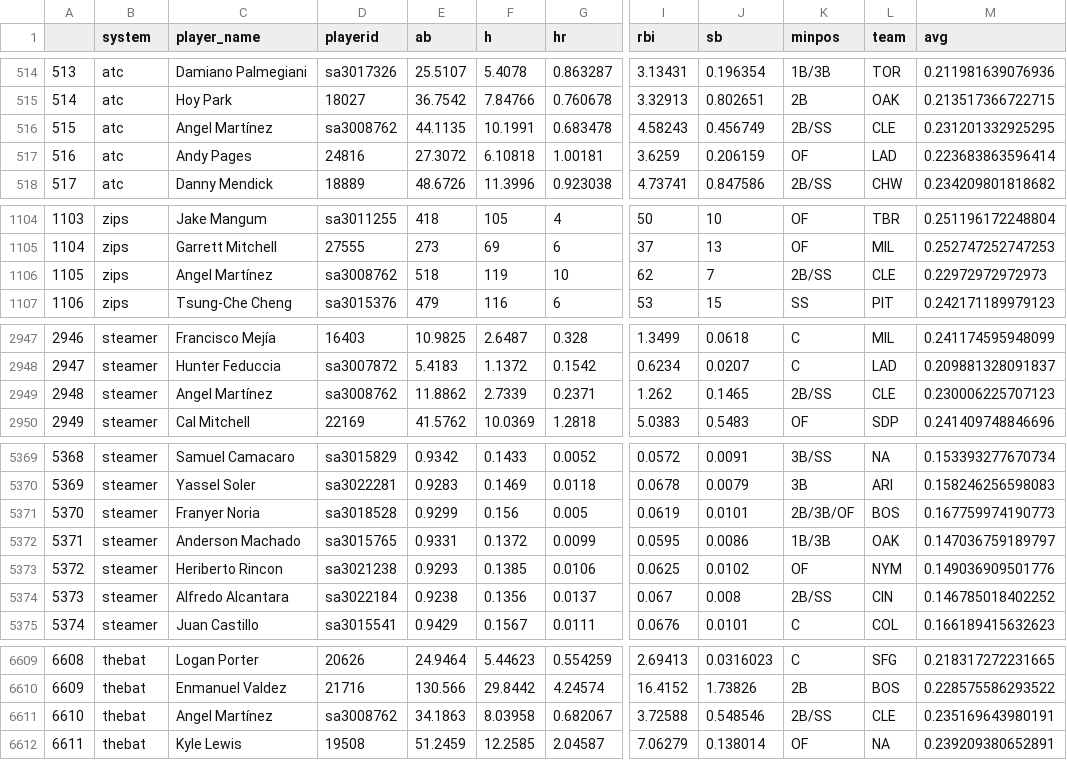
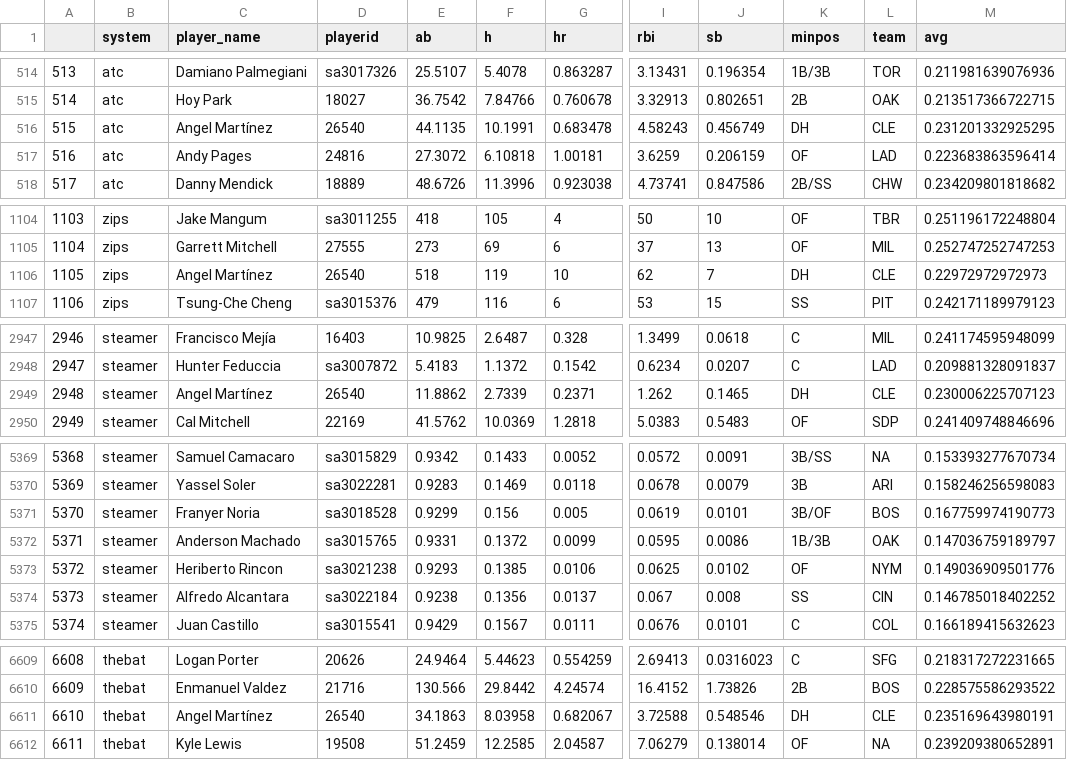
Before and after one commit to bdidds2/Betting, a CSV file: ottoneu/hitters_df.csv, drawn as a sheet; only a part is shown, gaps mark what is left out; the diff covers the shown part only; the diff names each change by its address in the sheet, - before the commit and + after, or states it on an @@ line.

```diff
--- a/ottoneu/hitters_df.csv
+++ b/ottoneu/hitters_df.csv
-D516 (playerid): sa3008762
+D516 (playerid): 26540
-K516 (minpos): 2B/SS
+K516 (minpos): DH
-D1106 (playerid): sa3008762
+D1106 (playerid): 26540
-K1106 (minpos): 2B/SS
+K1106 (minpos): DH
-D2949 (playerid): sa3008762
+D2949 (playerid): 26540
-K2949 (minpos): 2B/SS
+K2949 (minpos): DH
-K5371 (minpos): 2B/3B/OF
+K5371 (minpos): 3B/OF
-K5374 (minpos): 2B/SS
+K5374 (minpos): SS
-D6611 (playerid): sa3008762
+D6611 (playerid): 26540
-K6611 (minpos): 2B/SS
+K6611 (minpos): DH
```
Also changed, not shown: 17 edited cells elsewhere in this file, ottoneu/all_hitters.csv, ottoneu/bum_bum_pitchers.csv, 3 other files.
